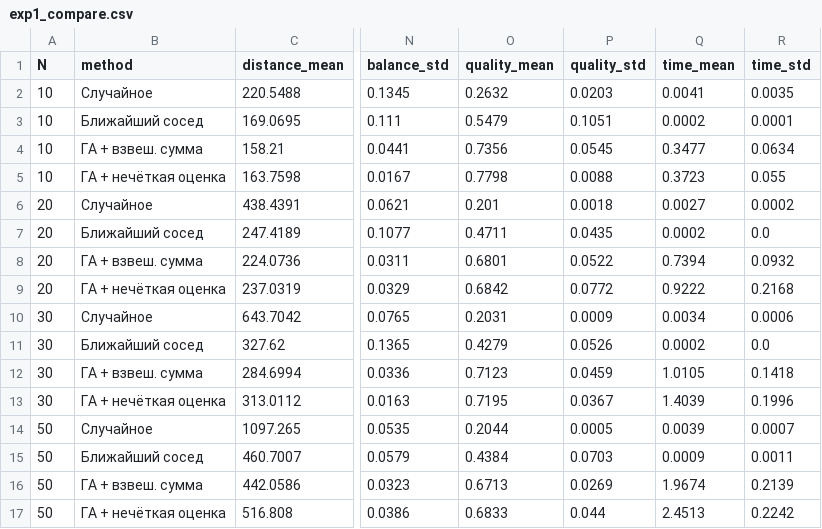
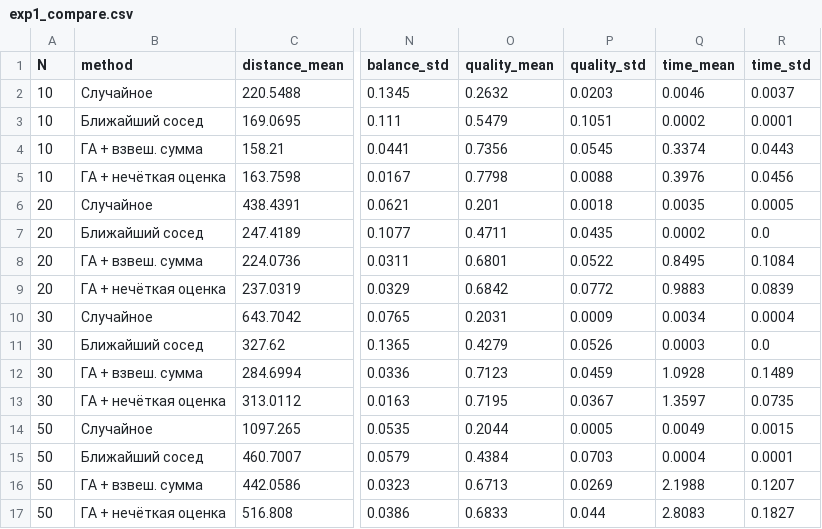
Before and after one commit to TopSideRook2337/si-kursach, a CSV file: experiments/results/exp1_compare.csv, drawn as a sheet; only a part is shown, gaps mark what is left out; the diff names each change by its address in the sheet, - before the commit and + after, or states it on an @@ line.

```diff
--- a/experiments/results/exp1_compare.csv
+++ b/experiments/results/exp1_compare.csv
-Q2 (time_mean): 0.0041
+Q2 (time_mean): 0.0046
-R2 (time_std): 0.0035
+R2 (time_std): 0.0037
-Q4 (time_mean): 0.3477
+Q4 (time_mean): 0.3374
-R4 (time_std): 0.0634
+R4 (time_std): 0.0443
-Q5 (time_mean): 0.3723
+Q5 (time_mean): 0.3976
-R5 (time_std): 0.055
+R5 (time_std): 0.0456
-Q6 (time_mean): 0.0027
+Q6 (time_mean): 0.0035
-R6 (time_std): 0.0002
+R6 (time_std): 0.0005
-Q8 (time_mean): 0.7394
+Q8 (time_mean): 0.8495
-R8 (time_std): 0.0932
+R8 (time_std): 0.1084
-Q9 (time_mean): 0.9222
+Q9 (time_mean): 0.9883
-R9 (time_std): 0.2168
+R9 (time_std): 0.0839
-R10 (time_std): 0.0006
+R10 (time_std): 0.0004
-Q11 (time_mean): 0.0002
+Q11 (time_mean): 0.0003
-Q12 (time_mean): 1.0105
+Q12 (time_mean): 1.0928
-R12 (time_std): 0.1418
+R12 (time_std): 0.1489
-Q13 (time_mean): 1.4039
+Q13 (time_mean): 1.3597
-R13 (time_std): 0.1996
+R13 (time_std): 0.0735
-Q14 (time_mean): 0.0039
+Q14 (time_mean): 0.0049
-R14 (time_std): 0.0007
+R14 (time_std): 0.0015
-Q15 (time_mean): 0.0009
+Q15 (time_mean): 0.0004
-R15 (time_std): 0.0011
+R15 (time_std): 0.0001
-Q16 (time_mean): 1.9674
+Q16 (time_mean): 2.1988
-R16 (time_std): 0.2139
+R16 (time_std): 0.1207
-Q17 (time_mean): 2.4513
+Q17 (time_mean): 2.8083
-R17 (time_std): 0.2242
+R17 (time_std): 0.1827
```
Also changed, not shown: experiments/results/exp1_compare_raw.csv, experiments/results/exp2_bruteforce.csv, 33 other files.
